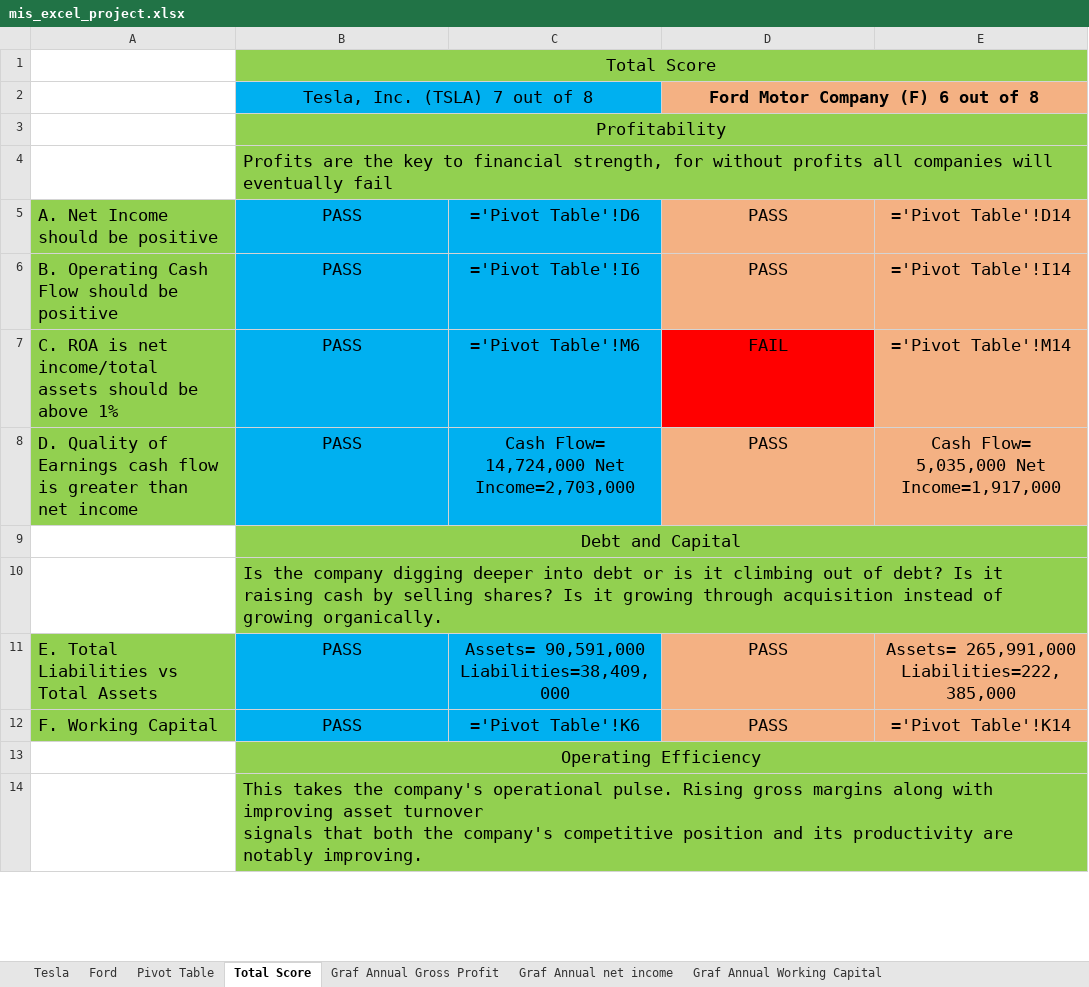
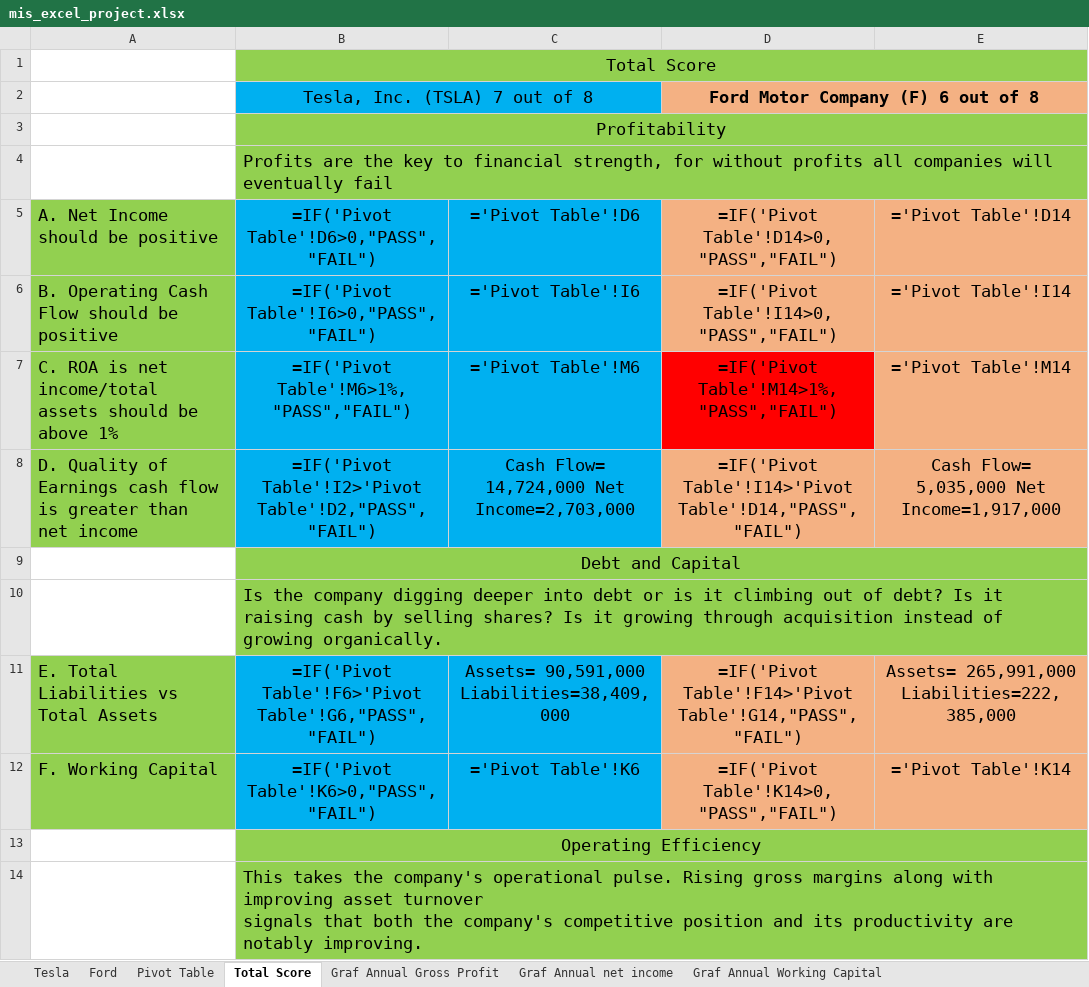
Before and after one commit to serafymovoleksii/mis_excel_project, an Excel workbook: mis_excel_project.xlsx, sheet Total Score, drawn as a sheet; only a part is shown; values as stored, in another font and other column widths than the file's, no borders; formulas are shown in place of their values; conditional formats not drawn; the diff covers the shown part only; the diff names each change by its address in the sheet, - before the commit and + after, or states it on an @@ line.

Commit message:
Add files via upload

```diff
--- a/mis_excel_project.xlsx (sheet Total Score)
+++ b/mis_excel_project.xlsx (sheet Total Score)
-B5: PASS
+B5: =IF('Pivot Table'!D6>0,"PASS","FAIL")
-D5: PASS
+D5: =IF('Pivot Table'!D14>0,"PASS","FAIL")
-B6: PASS
+B6: =IF('Pivot Table'!I6>0,"PASS","FAIL")
-D6: PASS
+D6: =IF('Pivot Table'!I14>0,"PASS","FAIL")
-B7: PASS
+B7: =IF('Pivot Table'!M6>1%,"PASS","FAIL")
-D7: FAIL
+D7: =IF('Pivot Table'!M14>1%,"PASS","FAIL")
-B8: PASS
+B8: =IF('Pivot Table'!I2>'Pivot Table'!D2,"PASS","FAIL")
-D8: PASS
+D8: =IF('Pivot Table'!I14>'Pivot Table'!D14,"PASS","FAIL")
-B11: PASS
+B11: =IF('Pivot Table'!F6>'Pivot Table'!G6,"PASS","FAIL")
-D11: PASS
+D11: =IF('Pivot Table'!F14>'Pivot Table'!G14,"PASS","FAIL")
-B12: PASS
+B12: =IF('Pivot Table'!K6>0,"PASS","FAIL")
-D12: PASS
+D12: =IF('Pivot Table'!K14>0,"PASS","FAIL")
```
Also changed, not shown: 1 added row, 1 removed row and 2 edited cells elsewhere in this sheet, charts or pictures.
